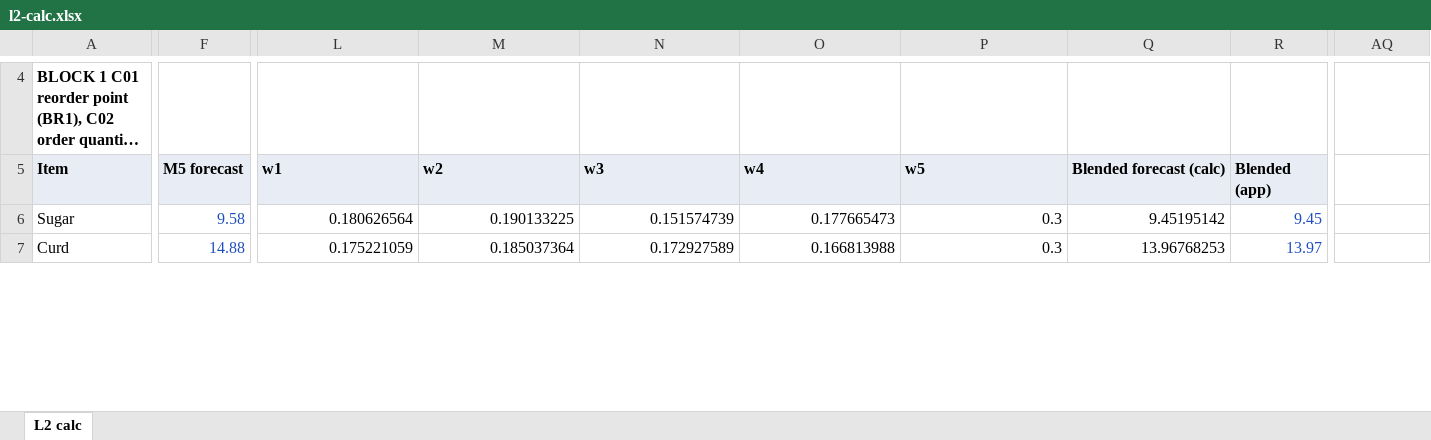
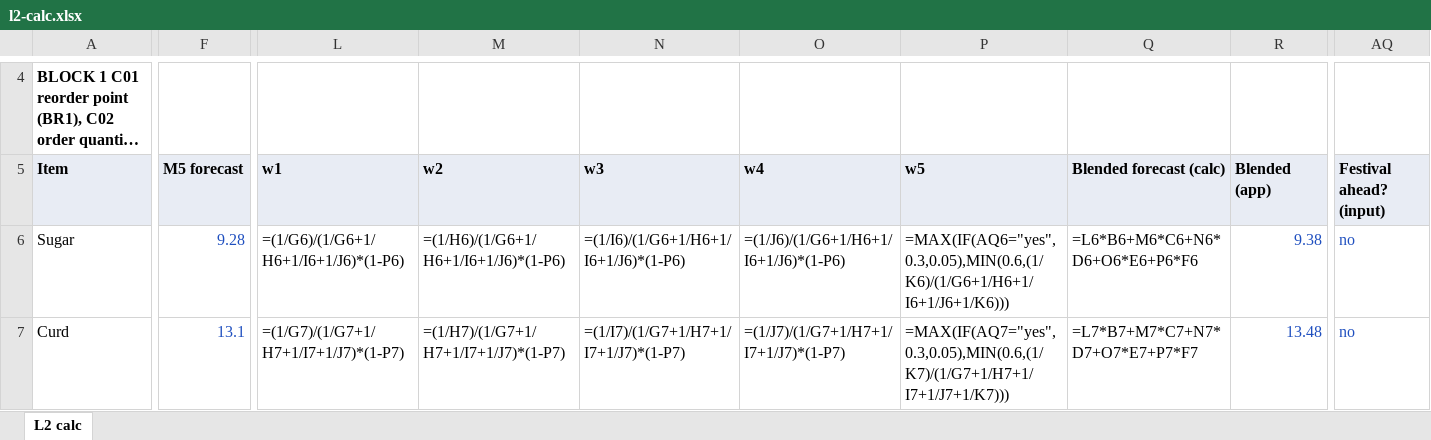
Before and after one commit to adityaranjith-web/stocksaathi, an Excel workbook: docs/m4/l2-calc.xlsx, sheet L2 calc, drawn as a sheet; only a part is shown, gaps mark what is left out; long unchanged cells end in …; values as stored, in another font and other column widths than the file's, no borders; formulas without a stored value are shown as written; the diff covers the shown part only; the diff names each change by its address in the sheet, - before the commit and + after, or states it on an @@ line.

```diff
--- a/docs/m4/l2-calc.xlsx (sheet L2 calc)
+++ b/docs/m4/l2-calc.xlsx (sheet L2 calc)
-AQ5: (empty)
+AQ5: Festival ahead? (input)
-AQ5 fill: none
+AQ5 fill: #E8ECF4
-F6 (M5 forecast): 9.58
+F6 (M5 forecast): 9.28
-L6 (w1): 0.180626564
+L6 (w1): =(1/G6)/(1/G6+1/H6+1/I6+1/J6)*(1-P6)
-M6 (w2): 0.190133225
+M6 (w2): =(1/H6)/(1/G6+1/H6+1/I6+1/J6)*(1-P6)
-N6 (w3): 0.151574739
+N6 (w3): =(1/I6)/(1/G6+1/H6+1/I6+1/J6)*(1-P6)
-O6 (w4): 0.177665473
+O6 (w4): =(1/J6)/(1/G6+1/H6+1/I6+1/J6)*(1-P6)
-P6 (w5): 0.3
+P6 (w5): =MAX(IF(AQ6="yes",0.3,0.05),MIN(0.6,(1/K6)/(1/G6+1/H6+1/I6+1/J6+1/K6)))
-Q6 (Blended forecast (calc)): 9.45195142
+Q6 (Blended forecast (calc)): =L6*B6+M6*C6+N6*D6+O6*E6+P6*F6
-R6 (Blended (app)): 9.45
+R6 (Blended (app)): 9.38
-AQ6:AQ7 (Festival ahead? (input)): (empty)
+AQ6:AQ7 (Festival ahead? (input)): no
-F7 (M5 forecast): 14.88
+F7 (M5 forecast): 13.1
-L7 (w1): 0.175221059
+L7 (w1): =(1/G7)/(1/G7+1/H7+1/I7+1/J7)*(1-P7)
-M7 (w2): 0.185037364
+M7 (w2): =(1/H7)/(1/G7+1/H7+1/I7+1/J7)*(1-P7)
-N7 (w3): 0.172927589
+N7 (w3): =(1/I7)/(1/G7+1/H7+1/I7+1/J7)*(1-P7)
-O7 (w4): 0.166813988
+O7 (w4): =(1/J7)/(1/G7+1/H7+1/I7+1/J7)*(1-P7)
-P7 (w5): 0.3
+P7 (w5): =MAX(IF(AQ7="yes",0.3,0.05),MIN(0.6,(1/K7)/(1/G7+1/H7+1/I7+1/J7+1/K7)))
-Q7 (Blended forecast (calc)): 13.96768253
+Q7 (Blended forecast (calc)): =L7*B7+M7*C7+N7*D7+O7*E7+P7*F7
-R7 (Blended (app)): 13.97
+R7 (Blended (app)): 13.48
```
Also changed, not shown: 763 edited cells elsewhere in this sheet, 4 other files.
